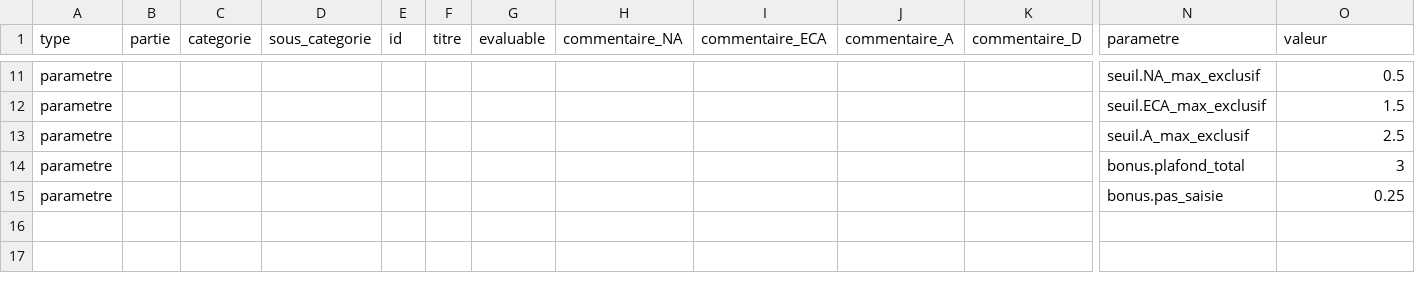
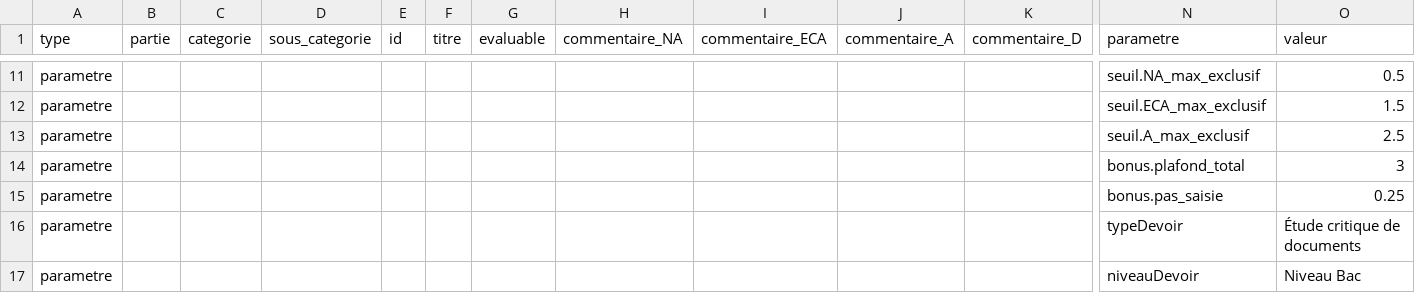
Before and after one commit to tablette-lycee-sr/grilles-evaluation, a CSV file: GrilleEval_Etude-critique_Term.csv, drawn as a sheet; only a part is shown, gaps mark what is left out; rows hold the shown columns only; the diff names each change by its address in the sheet, - before the commit and + after, or states it on an @@ line.

Commit message:
Modification mise en forme de l'interface + noms des type de devoirs dans le fichiers csv

```diff
--- a/GrilleEval_Etude-critique_Term.csv
+++ b/GrilleEval_Etude-critique_Term.csv
+row 16: parametre |  |  |  |  |  |  |  |  |  |  | typeDevoir | Étude critique de documents
+row 17: parametre |  |  |  |  |  |  |  |  |  |  | niveauDevoir | Niveau Bac
```
Also changed, not shown: 1 other file.
